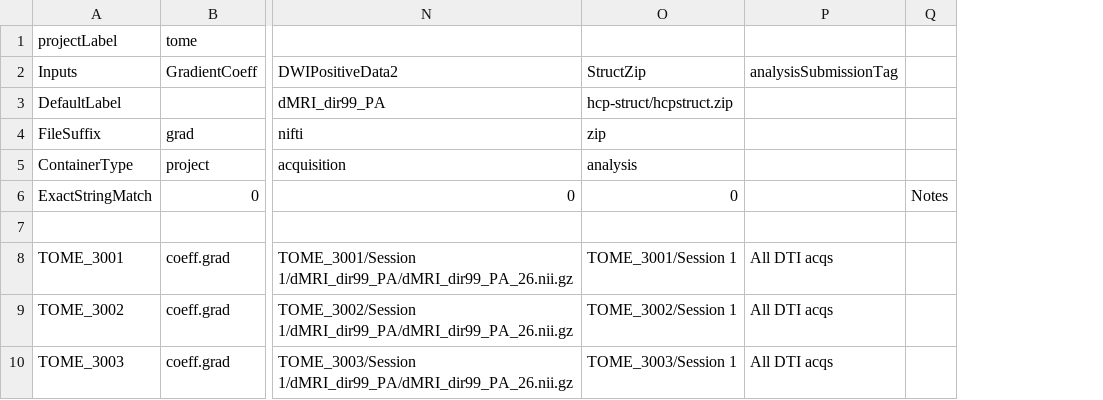
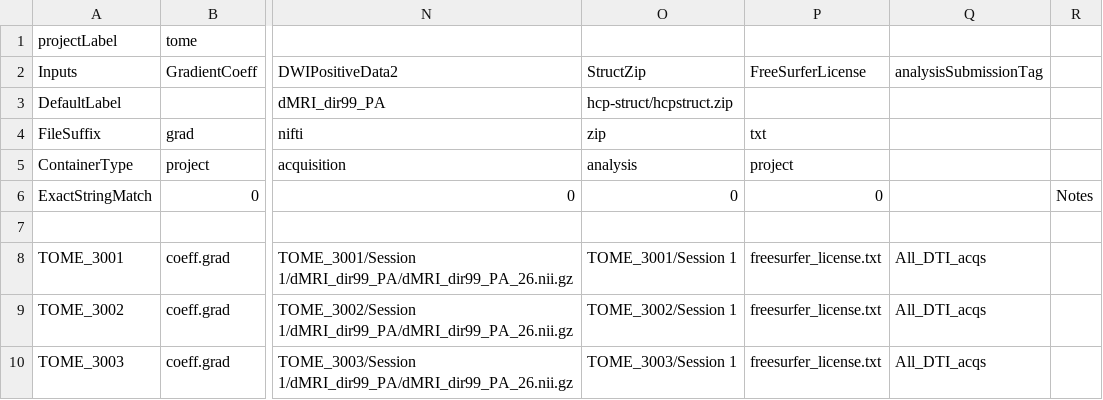
Before and after one commit to gkaguirrelab/mriTOMEAnalysis, a CSV file: code/submitGears/tomeHCPDiffParams.csv, drawn as a sheet; only a part is shown, gaps mark what is left out; removed rows and columns are numbered as before the commit, all else as after; the diff names each change by its address in the sheet, - before the commit and + after, or states it on an @@ line.

Commit message:
Fixing the HCP diff calls
Signed-off-by: gkaguirre <gkaguirre@me.com>

```diff
--- a/code/submitGears/tomeHCPDiffParams.csv
+++ b/code/submitGears/tomeHCPDiffParams.csv
-column P (analysisSubmissionTag), rows 8-10: all All DTI acqs
+column P (FreeSurferLicense), rows 4-10: txt | project | 0 |  | freesurfer_license.txt | freesurfer_license.txt | freesurfer_license.txt
+column Q (analysisSubmissionTag), rows 8-10: all All_DTI_acqs
```
